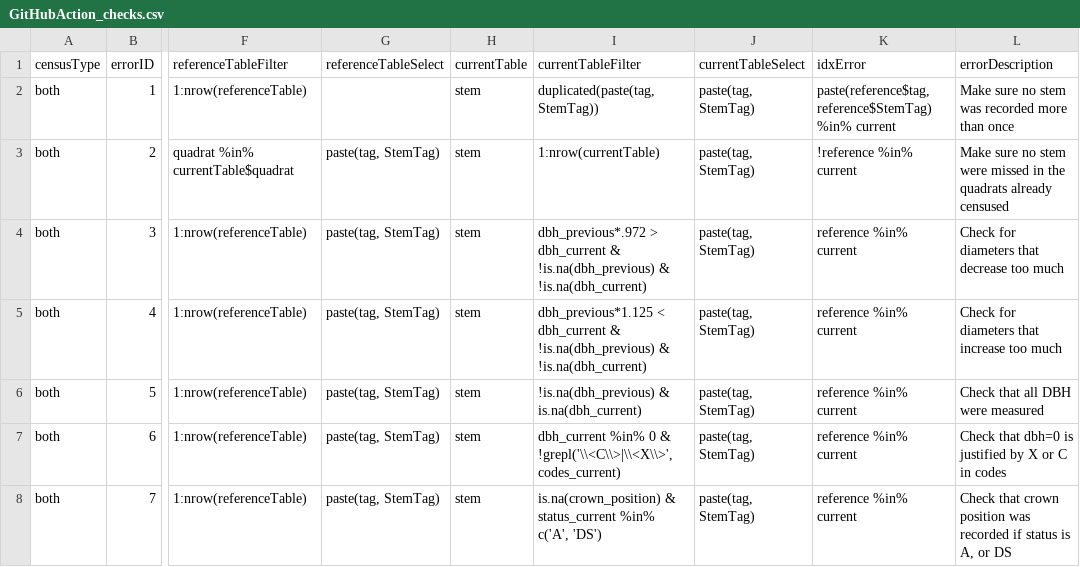
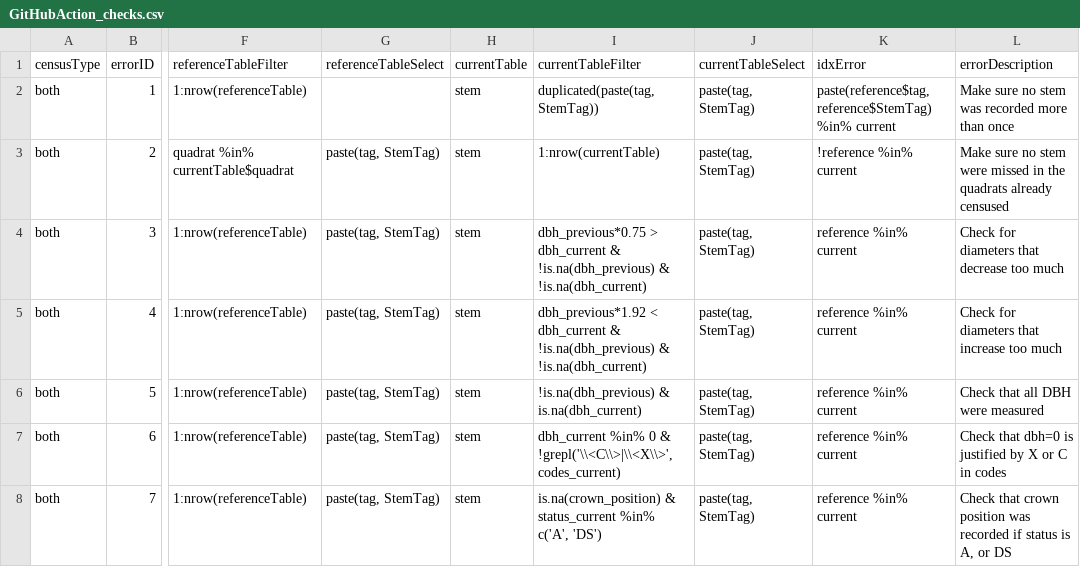
Before and after one commit to SCBI-ForestGEO/2023census, a CSV file: GitHubAction_checks/GitHubAction_checks.csv, drawn as a sheet; only a part is shown, gaps mark what is left out; the diff names each change by its address in the sheet, - before the commit and + after, or states it on an @@ line.

Commit message:
Update GitHubAction_checks.csv

```diff
--- a/GitHubAction_checks/GitHubAction_checks.csv
+++ b/GitHubAction_checks/GitHubAction_checks.csv
-I4 (currentTableFilter): dbh_previous*.972 > dbh_current…
+I4 (currentTableFilter): dbh_previous*0.75 > dbh_current…
-I5 (currentTableFilter): dbh_previous*1.125 < dbh_current…
+I5 (currentTableFilter): dbh_previous*1.92 < dbh_current…
```
